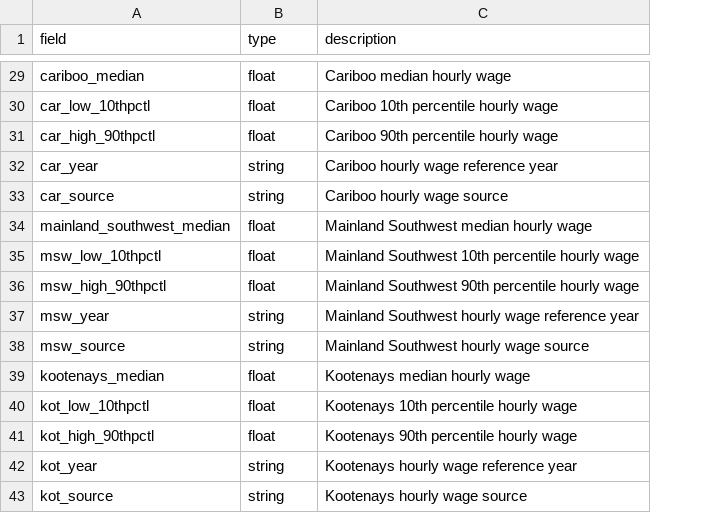
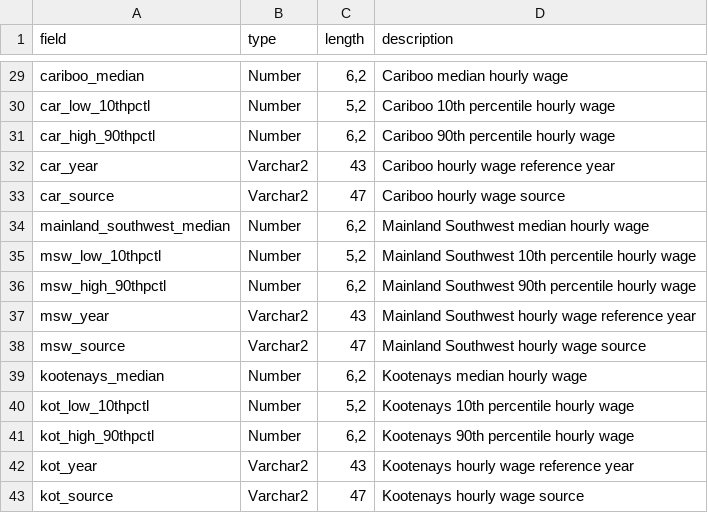
Before and after one commit to smnorris/mit_onetool_data, a CSV file: dissdata/data/LabourMarket/econ_whse_regional_noc_wages_bc_METADATA.csv, drawn as a sheet; only a part is shown, gaps mark what is left out; the diff covers the shown part only; the diff names each change by its address in the sheet, - before the commit and + after, or states it on an @@ line.

Commit message:
fixes to column names in wages, plus add oracle types to metadata

```diff
--- a/dissdata/data/LabourMarket/econ_whse_regional_noc_wages_bc_METADATA.csv
+++ b/dissdata/data/LabourMarket/econ_whse_regional_noc_wages_bc_METADATA.csv
+column C (length), rows 29-43: 6,2 | 5,2 | 6,2 | 43 | 47 | 6,2 | 5,2 | 6,2 | 43 | 47 | 6,2 | 5,2 | 6,2 | 43 | 47
-B29:B31 (type): float
+B29:B31 (type): Number
-B32:B33 (type): string
+B32:B33 (type): Varchar2
-B34:B36 (type): float
+B34:B36 (type): Number
-B37:B38 (type): string
+B37:B38 (type): Varchar2
-B39:B41 (type): float
+B39:B41 (type): Number
-B42:B43 (type): string
+B42:B43 (type): Varchar2
```
Also changed, not shown: 28 edited cells elsewhere in this file, dissdata/data/LabourMarket/econ_whse_regional_noc_wages_bc.csv, 2 other files.
